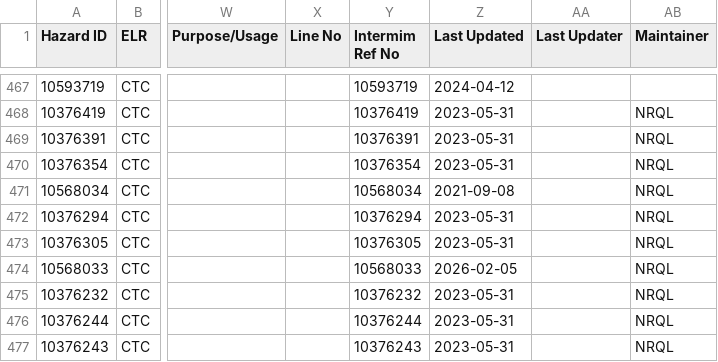
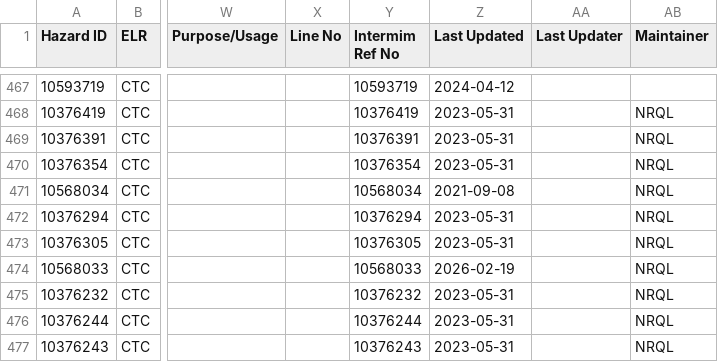
Before and after one commit to infrastructureclub/nr-national-hazard-directory, a CSV file: data/QL/coreData.csv, drawn as a sheet; only a part is shown, gaps mark what is left out; the diff names each change by its address in the sheet, - before the commit and + after, or states it on an @@ line.

Commit message:
Automatic NRNHD data update

```diff
--- a/data/QL/coreData.csv
+++ b/data/QL/coreData.csv
-Z474 (Last Updated): 2026-02-05
+Z474 (Last Updated): 2026-02-19
```
